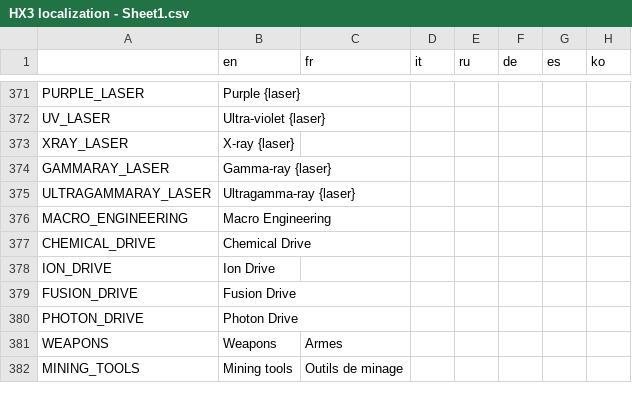
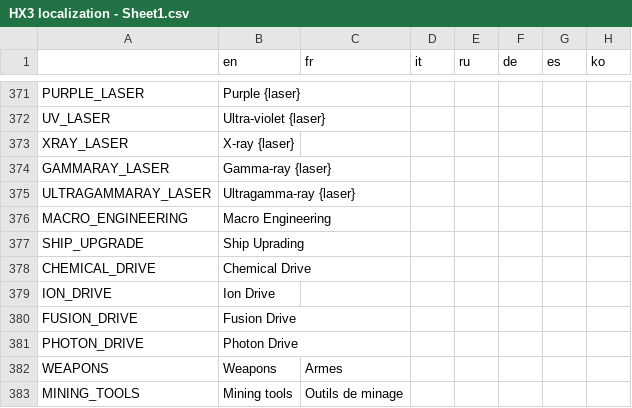
Before and after one commit to Apple0726/helixteus-3, a CSV file: Text/HX3 localization - Sheet1.csv, drawn as a sheet; only a part is shown, gaps mark what is left out; the diff covers the shown part only; the diff names each change by its address in the sheet, - before the commit and + after, or states it on an @@ line.

```diff
--- a/Text/HX3 localization - Sheet1.csv
+++ b/Text/HX3 localization - Sheet1.csv
+row 377: SHIP_UPGRADE | Ship Uprading
```
Also changed, not shown: 17 added rows and 5 edited cells elsewhere in this file, 46 other files.
